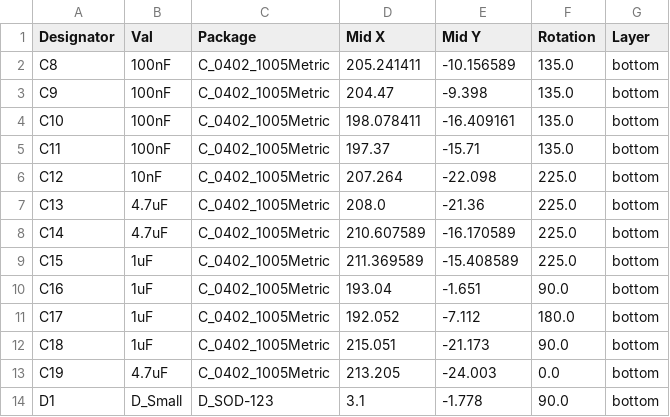
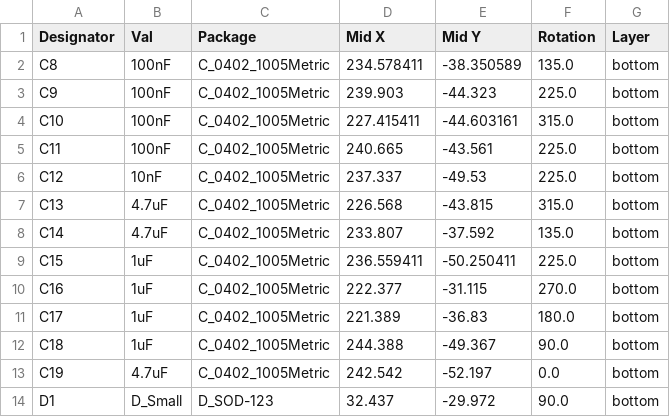
Before and after one commit to zhol0777/minilabaen, a CSV file: jlcpcb/production_files/CPL-minibaen r2.csv, drawn as a sheet; only a part is shown; the diff covers the shown part only.

```diff
--- a/jlcpcb/production_files/CPL-minibaen r2.csv
+++ b/jlcpcb/production_files/CPL-minibaen r2.csv
@@ -1,14 +1,14 @@
 Designator,Val,Package,Mid X,Mid Y,Rotation,Layer
-C8,100nF,C_0402_1005Metric,205.241411,-10.156589,135.0,bottom
-C9,100nF,C_0402_1005Metric,204.47,-9.398,135.0,bottom
-C10,100nF,C_0402_1005Metric,198.078411,-16.409161,135.0,bottom
-C11,100nF,C_0402_1005Metric,197.37,-15.71,135.0,bottom
-C12,10nF,C_0402_1005Metric,207.264,-22.098,225.0,bottom
-C13,4.7uF,C_0402_1005Metric,208.0,-21.36,225.0,bottom
-C14,4.7uF,C_0402_1005Metric,210.607589,-16.170589,225.0,bottom
-C15,1uF,C_0402_1005Metric,211.369589,-15.408589,225.0,bottom
-C16,1uF,C_0402_1005Metric,193.04,-1.651,90.0,bottom
-C17,1uF,C_0402_1005Metric,192.052,-7.112,180.0,bottom
-C18,1uF,C_0402_1005Metric,215.051,-21.173,90.0,bottom
-C19,4.7uF,C_0402_1005Metric,213.205,-24.003,0.0,bottom
-D1,D_Small,D_SOD-123,3.1,-1.778,90.0,bottom
+C8,100nF,C_0402_1005Metric,234.578411,-38.350589,135.0,bottom
+C9,100nF,C_0402_1005Metric,239.903,-44.323,225.0,bottom
+C10,100nF,C_0402_1005Metric,227.415411,-44.603161,315.0,bottom
+C11,100nF,C_0402_1005Metric,240.665,-43.561,225.0,bottom
+C12,10nF,C_0402_1005Metric,237.337,-49.53,225.0,bottom
+C13,4.7uF,C_0402_1005Metric,226.568,-43.815,315.0,bottom
+C14,4.7uF,C_0402_1005Metric,233.807,-37.592,135.0,bottom
+C15,1uF,C_0402_1005Metric,236.559411,-50.250411,225.0,bottom
+C16,1uF,C_0402_1005Metric,222.377,-31.115,270.0,bottom
+C17,1uF,C_0402_1005Metric,221.389,-36.83,180.0,bottom
+C18,1uF,C_0402_1005Metric,244.388,-49.367,90.0,bottom
+C19,4.7uF,C_0402_1005Metric,242.542,-52.197,0.0,bottom
+D1,D_Small,D_SOD-123,32.437,-29.972,90.0,bottom
```
Also changed, not shown: 1 added row, 1 removed row and 111 edited cells elsewhere in this file, jlcpcb/production_files/BOM-minibaen r2.csv, 36 other files.
